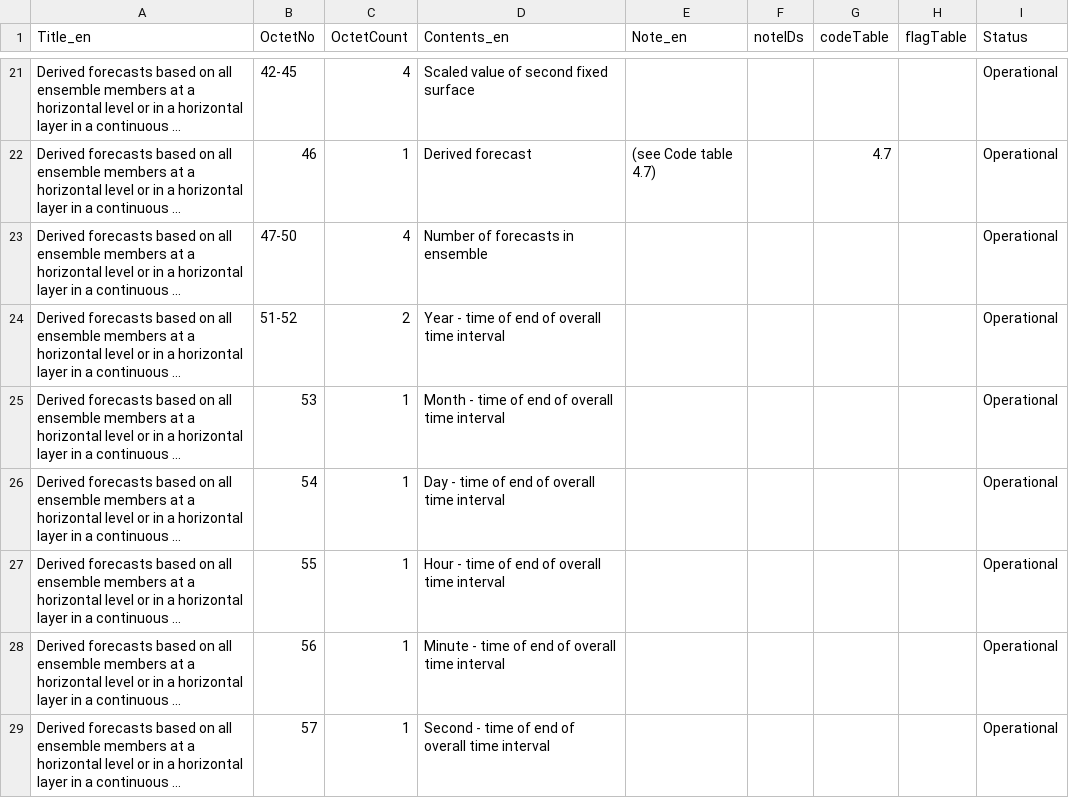
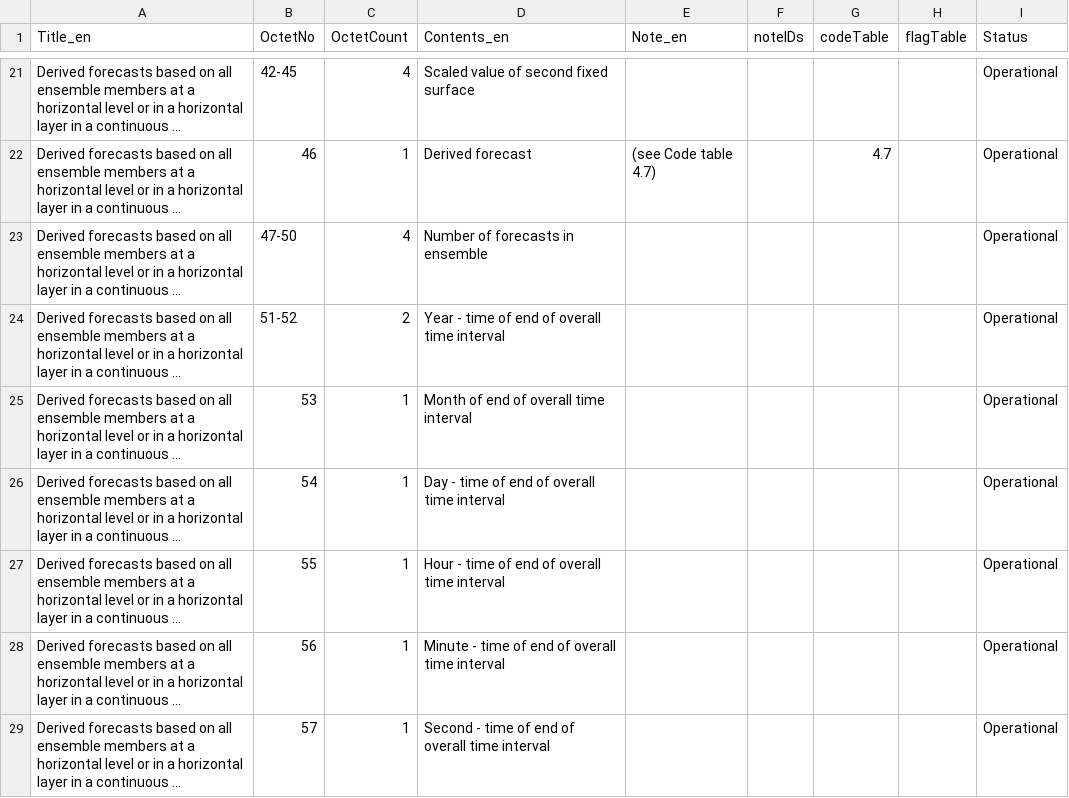
Before and after one commit to wmo-im/GRIB2, a CSV file: GRIB2_Template_4_161_ProductDefinitionTemplate_en.csv, drawn as a sheet; only a part is shown, gaps mark what is left out; long unchanged cells end in …; the diff names each change by its address in the sheet, - before the commit and + after, or states it on an @@ line.

Commit message:
Update GRIB2_Template_4_161_ProductDefinitionTemplate_en.csv

```diff
--- a/GRIB2_Template_4_161_ProductDefinitionTemplate_en.csv
+++ b/GRIB2_Template_4_161_ProductDefinitionTemplate_en.csv
-D25 (Contents_en): Month - time of end of overall time interval
+D25 (Contents_en): Month of end of overall time interval
```
